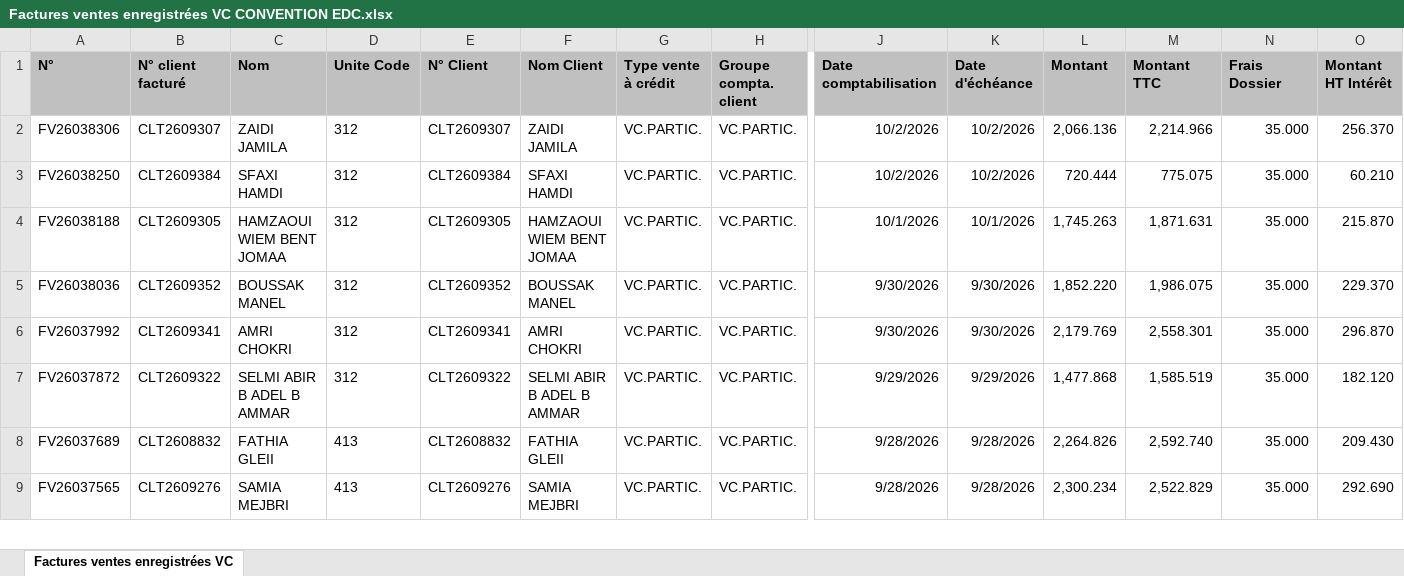
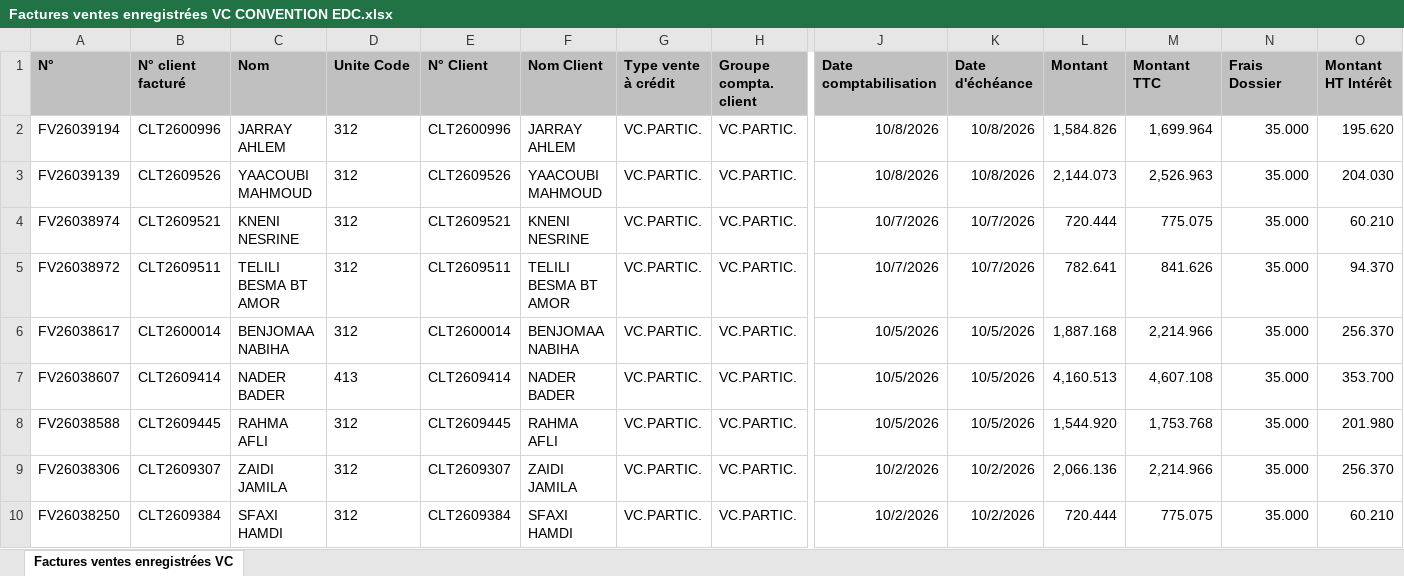
Before and after one commit to chkondali-dev/pilotage-b2b, an Excel workbook: 2025/Factures ventes enregistrées VC CONVENTION EDC.xlsx, sheet Factures ventes enregistrées VC, drawn as a sheet; only a part is shown, gaps mark what is left out; the shorter side is filled out with more unchanged rows; values as stored, in another font and other column widths than the file's, no borders; table styles not drawn; rows hold the shown columns only; the diff names each change by its address in the sheet, - before the commit and + after, or states it on an @@ line.

```diff
--- a/2025/Factures ventes enregistrées VC CONVENTION EDC.xlsx (sheet Factures ventes enregistrées VC)
+++ b/2025/Factures ventes enregistrées VC CONVENTION EDC.xlsx (sheet Factures ventes enregistrées VC)
+row 2: FV26039194 | CLT2600996 | JARRAY AHLEM | 312 | CLT2600996 | JARRAY AHLEM | VC.PARTIC. | VC.PARTIC. | 10/8/2026 | 10/8/2026 | 1,584.826 | 1,699.964 | 35.000 | 195.620
+row 3: FV26039139 | CLT2609526 | YAACOUBI MAHMOUD | 312 | CLT2609526 | YAACOUBI MAHMOUD | VC.PARTIC. | VC.PARTIC. | 10/8/2026 | 10/8/2026 | 2,144.073 | 2,526.963 | 35.000 | 204.030
+row 4: FV26038974 | CLT2609521 | KNENI NESRINE | 312 | CLT2609521 | KNENI NESRINE | VC.PARTIC. | VC.PARTIC. | 10/7/2026 | 10/7/2026 | 720.444 | 775.075 | 35.000 | 60.210
+row 5: FV26038972 | CLT2609511 | TELILI BESMA BT AMOR | 312 | CLT2609511 | TELILI BESMA BT AMOR | VC.PARTIC. | VC.PARTIC. | 10/7/2026 | 10/7/2026 | 782.641 | 841.626 | 35.000 | 94.370
+row 6: FV26038617 | CLT2600014 | BENJOMAA NABIHA | 312 | CLT2600014 | BENJOMAA NABIHA | VC.PARTIC. | VC.PARTIC. | 10/5/2026 | 10/5/2026 | 1,887.168 | 2,214.966 | 35.000 | 256.370
+row 7: FV26038607 | CLT2609414 | NADER BADER | 413 | CLT2609414 | NADER BADER | VC.PARTIC. | VC.PARTIC. | 10/5/2026 | 10/5/2026 | 4,160.513 | 4,607.108 | 35.000 | 353.700
+row 8: FV26038588 | CLT2609445 | RAHMA AFLI | 312 | CLT2609445 | RAHMA AFLI | VC.PARTIC. | VC.PARTIC. | 10/5/2026 | 10/5/2026 | 1,544.920 | 1,753.768 | 35.000 | 201.980
```
Also changed, not shown: 3 other files.
